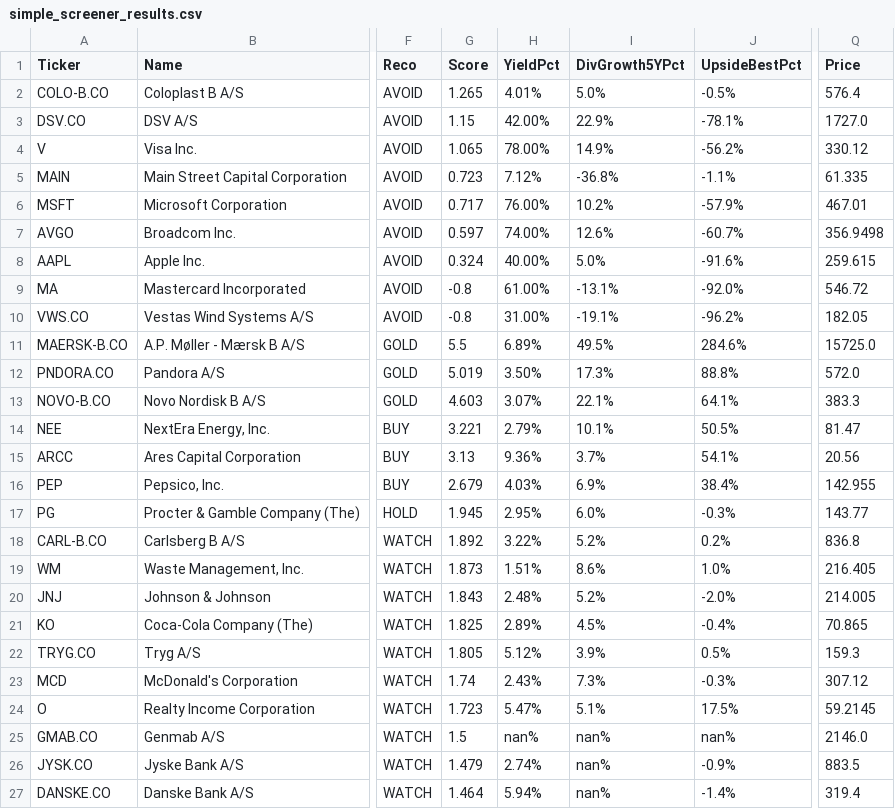
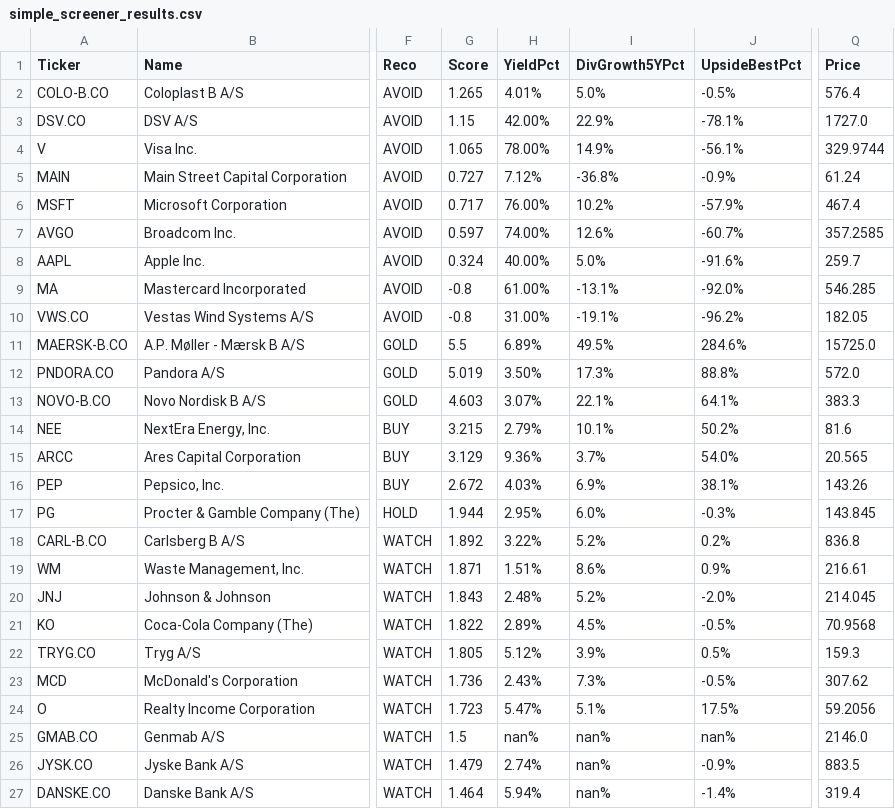
Before and after one commit to Callahan1975/dividend-screener-simple, a CSV file: data/screener_results/simple_screener_results.csv, drawn as a sheet; only a part is shown, gaps mark what is left out; the diff names each change by its address in the sheet, - before the commit and + after, or states it on an @@ line.

```diff
--- a/data/screener_results/simple_screener_results.csv
+++ b/data/screener_results/simple_screener_results.csv
-J4 (UpsideBestPct): -56.2%
+J4 (UpsideBestPct): -56.1%
-Q4 (Price): 330.12
+Q4 (Price): 329.9744
-G5 (Score): 0.723
+G5 (Score): 0.727
-J5 (UpsideBestPct): -1.1%
+J5 (UpsideBestPct): -0.9%
-Q5 (Price): 61.335
+Q5 (Price): 61.24
-Q6 (Price): 467.01
+Q6 (Price): 467.4
-Q7 (Price): 356.9498
+Q7 (Price): 357.2585
-Q8 (Price): 259.615
+Q8 (Price): 259.7
-Q9 (Price): 546.72
+Q9 (Price): 546.285
-G14 (Score): 3.221
+G14 (Score): 3.215
-J14 (UpsideBestPct): 50.5%
+J14 (UpsideBestPct): 50.2%
-Q14 (Price): 81.47
+Q14 (Price): 81.6
-G15 (Score): 3.13
+G15 (Score): 3.129
-J15 (UpsideBestPct): 54.1%
+J15 (UpsideBestPct): 54.0%
-Q15 (Price): 20.56
+Q15 (Price): 20.565
-G16 (Score): 2.679
+G16 (Score): 2.672
-J16 (UpsideBestPct): 38.4%
+J16 (UpsideBestPct): 38.1%
-Q16 (Price): 142.955
+Q16 (Price): 143.26
-G17 (Score): 1.945
+G17 (Score): 1.944
-Q17 (Price): 143.77
+Q17 (Price): 143.845
-G19 (Score): 1.873
+G19 (Score): 1.871
-J19 (UpsideBestPct): 1.0%
+J19 (UpsideBestPct): 0.9%
-Q19 (Price): 216.405
+Q19 (Price): 216.61
-Q20 (Price): 214.005
+Q20 (Price): 214.045
-G21 (Score): 1.825
+G21 (Score): 1.822
-J21 (UpsideBestPct): -0.4%
+J21 (UpsideBestPct): -0.5%
-Q21 (Price): 70.865
+Q21 (Price): 70.9568
-G23 (Score): 1.74
+G23 (Score): 1.736
-J23 (UpsideBestPct): -0.3%
+J23 (UpsideBestPct): -0.5%
-Q23 (Price): 307.12
+Q23 (Price): 307.62
-Q24 (Price): 59.2145
+Q24 (Price): 59.2056
```
Also changed, not shown: data/screener_results/screener_results.csv.
